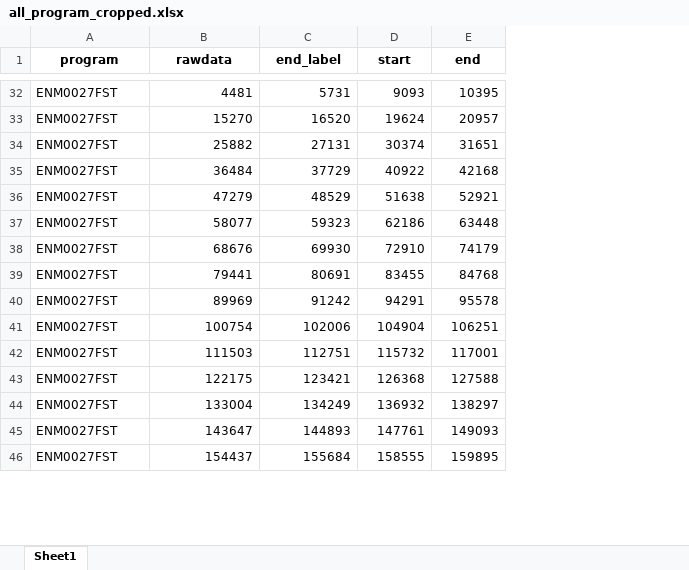
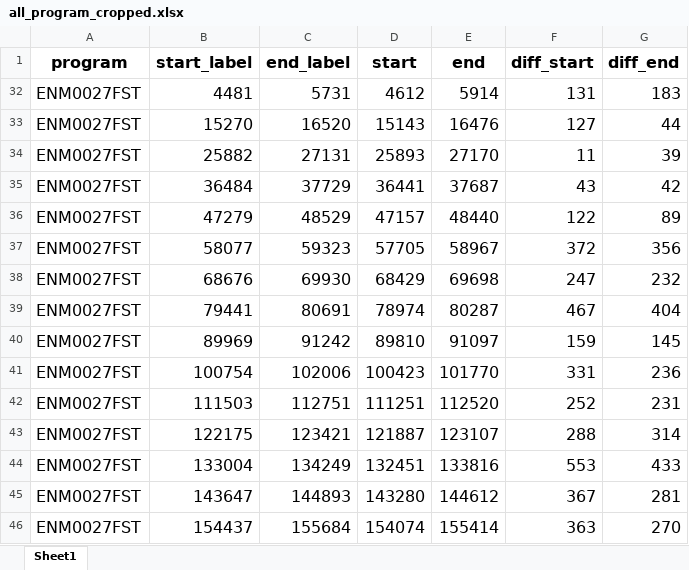
Before and after one commit to hlinh96it/ase_intelligent_phm, an Excel workbook: weekly_report/8_Feb_28_Validate_with_ASE_labels/all_program_cropped.xlsx, sheet Sheet1, drawn as a sheet; only a part is shown, gaps mark what is left out; values as stored, in another font and other column widths than the file's, no borders; the diff covers the shown part only; the diff names each change by its address in the sheet, - before the commit and + after, or states it on an @@ line.

Commit message:
visualize for ENM0027FST program

```diff
--- a/weekly_report/8_Feb_28_Validate_with_ASE_labels/all_program_cropped.xlsx (sheet Sheet1)
+++ b/weekly_report/8_Feb_28_Validate_with_ASE_labels/all_program_cropped.xlsx (sheet Sheet1)
+column F (diff_start), rows 32-46: 131 | 127 | 11 | 43 | 122 | 372 | 247 | 467 | 159 | 331 | 252 | 288 | 553 | 367 | 363
+column G (diff_end), rows 32-46: 183 | 44 | 39 | 42 | 89 | 356 | 232 | 404 | 145 | 236 | 231 | 314 | 433 | 281 | 270
@@ A1:E1 text size: larger @@
-B1: rawdata
+B1: start_label
@@ A32:E46 text size: larger @@
-D32 (start): 9093
+D32 (start): 4612
-E32 (end): 10395
+E32 (end): 5914
-D33 (start): 19624
+D33 (start): 15143
-E33 (end): 20957
+E33 (end): 16476
-D34 (start): 30374
+D34 (start): 25893
-E34 (end): 31651
+E34 (end): 27170
-D35 (start): 40922
+D35 (start): 36441
-E35 (end): 42168
+E35 (end): 37687
-D36 (start): 51638
+D36 (start): 47157
-E36 (end): 52921
+E36 (end): 48440
-D37 (start): 62186
+D37 (start): 57705
-E37 (end): 63448
+E37 (end): 58967
-D38 (start): 72910
+D38 (start): 68429
-E38 (end): 74179
+E38 (end): 69698
-D39 (start): 83455
+D39 (start): 78974
-E39 (end): 84768
+E39 (end): 80287
-D40 (start): 94291
+D40 (start): 89810
-E40 (end): 95578
+E40 (end): 91097
-D41 (start): 104904
+D41 (start): 100423
-E41 (end): 106251
+E41 (end): 101770
-D42 (start): 115732
+D42 (start): 111251
-E42 (end): 117001
+E42 (end): 112520
-D43 (start): 126368
+D43 (start): 121887
-E43 (end): 127588
+E43 (end): 123107
-D44 (start): 136932
+D44 (start): 132451
-E44 (end): 138297
+E44 (end): 133816
-D45 (start): 147761
+D45 (start): 143280
-E45 (end): 149093
+E45 (end): 144612
-D46 (start): 158555
+D46 (start): 154074
-E46 (end): 159895
+E46 (end): 155414
```
Also changed, not shown: 117 hidden or unhidden rows, 30 edited cells and cell formats elsewhere in this sheet, 6 other files.
